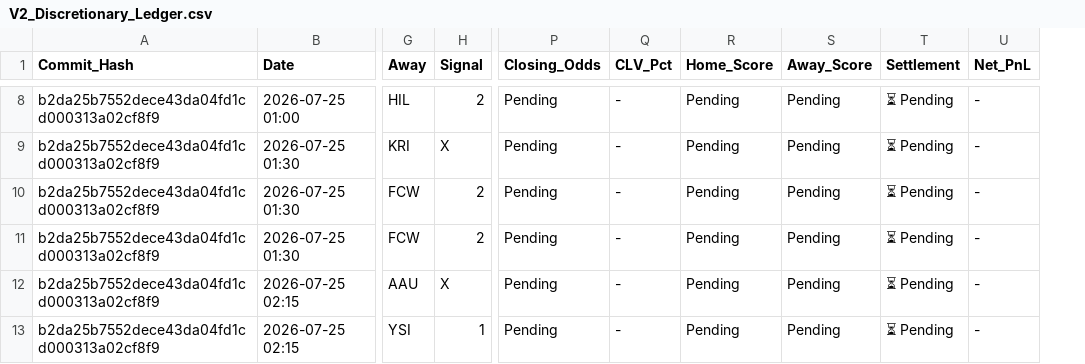
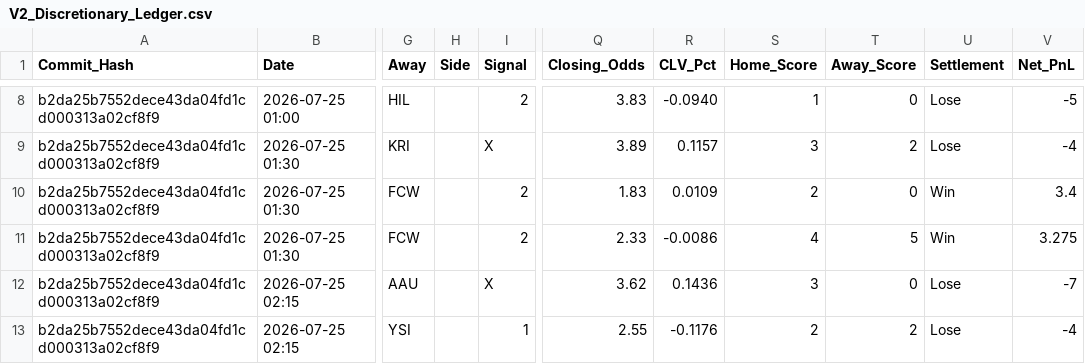
Before and after one commit to ethan-0625/MCO-Sports-Alpha-Research, a CSV file: V2_Discretionary_Ledger.csv, drawn as a sheet; only a part is shown, gaps mark what is left out; addresses are those after the commit; the diff covers the shown part only; the diff names each change by its address in the sheet, - before the commit and + after, or states it on an @@ line.

```diff
--- a/V2_Discretionary_Ledger.csv
+++ b/V2_Discretionary_Ledger.csv
+column H (Side), empty
-Q8 (Closing_Odds): Pending
+Q8 (Closing_Odds): 3.83
-R8 (CLV_Pct): -
+R8 (CLV_Pct): -0.0940
-S8 (Home_Score): Pending
+S8 (Home_Score): 1
-T8 (Away_Score): Pending
+T8 (Away_Score): 0
-U8:U9 (Settlement): ⏳ Pending
+U8:U9 (Settlement): Lose
-V8 (Net_PnL): -
+V8 (Net_PnL): -5
-Q9 (Closing_Odds): Pending
+Q9 (Closing_Odds): 3.89
-R9 (CLV_Pct): -
+R9 (CLV_Pct): 0.1157
-S9 (Home_Score): Pending
+S9 (Home_Score): 3
-T9 (Away_Score): Pending
+T9 (Away_Score): 2
-V9 (Net_PnL): -
+V9 (Net_PnL): -4
-Q10 (Closing_Odds): Pending
+Q10 (Closing_Odds): 1.83
-R10 (CLV_Pct): -
+R10 (CLV_Pct): 0.0109
-S10 (Home_Score): Pending
+S10 (Home_Score): 2
-T10 (Away_Score): Pending
+T10 (Away_Score): 0
-U10:U11 (Settlement): ⏳ Pending
+U10:U11 (Settlement): Win
-V10 (Net_PnL): -
+V10 (Net_PnL): 3.4
-Q11 (Closing_Odds): Pending
+Q11 (Closing_Odds): 2.33
-R11 (CLV_Pct): -
+R11 (CLV_Pct): -0.0086
-S11 (Home_Score): Pending
+S11 (Home_Score): 4
-T11 (Away_Score): Pending
+T11 (Away_Score): 5
-V11 (Net_PnL): -
+V11 (Net_PnL): 3.275
-Q12 (Closing_Odds): Pending
+Q12 (Closing_Odds): 3.62
-R12 (CLV_Pct): -
+R12 (CLV_Pct): 0.1436
-S12 (Home_Score): Pending
+S12 (Home_Score): 3
-T12 (Away_Score): Pending
+T12 (Away_Score): 0
-U12:U13 (Settlement): ⏳ Pending
+U12:U13 (Settlement): Lose
-V12 (Net_PnL): -
+V12 (Net_PnL): -7
-Q13 (Closing_Odds): Pending
+Q13 (Closing_Odds): 2.55
-R13 (CLV_Pct): -
+R13 (CLV_Pct): -0.1176
-S13 (Home_Score): Pending
+S13 (Home_Score): 2
-T13 (Away_Score): Pending
+T13 (Away_Score): 2
-V13 (Net_PnL): -
+V13 (Net_PnL): -4
```
Also changed, not shown: 117 edited cells elsewhere in this file.
